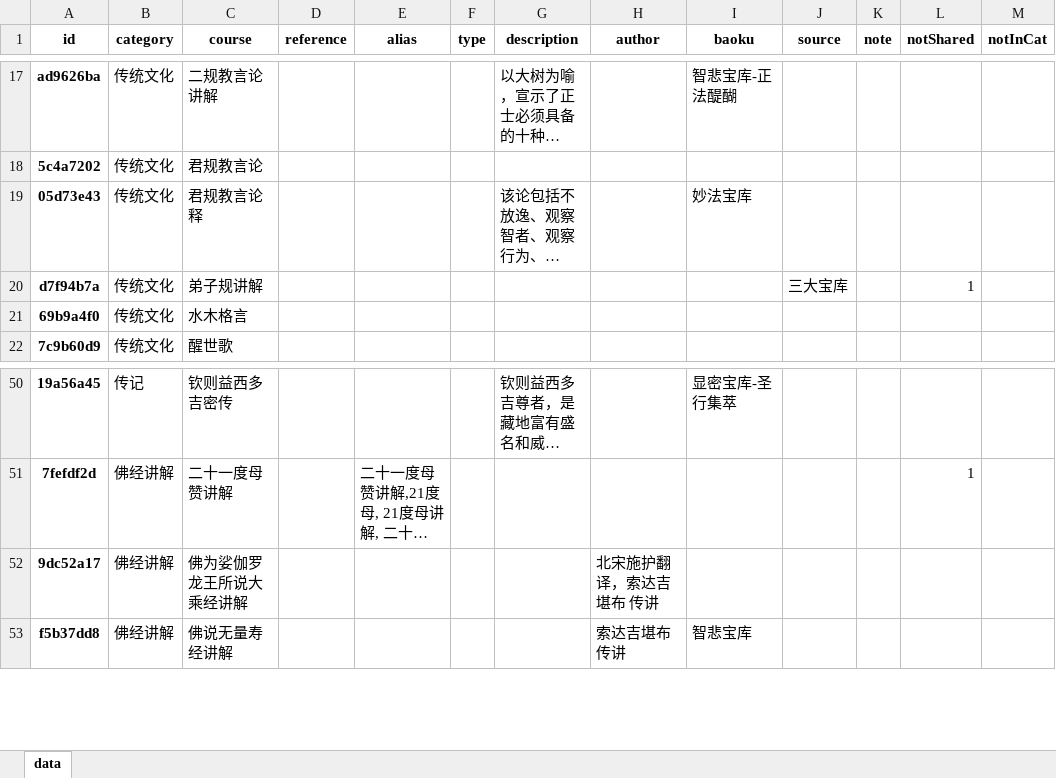
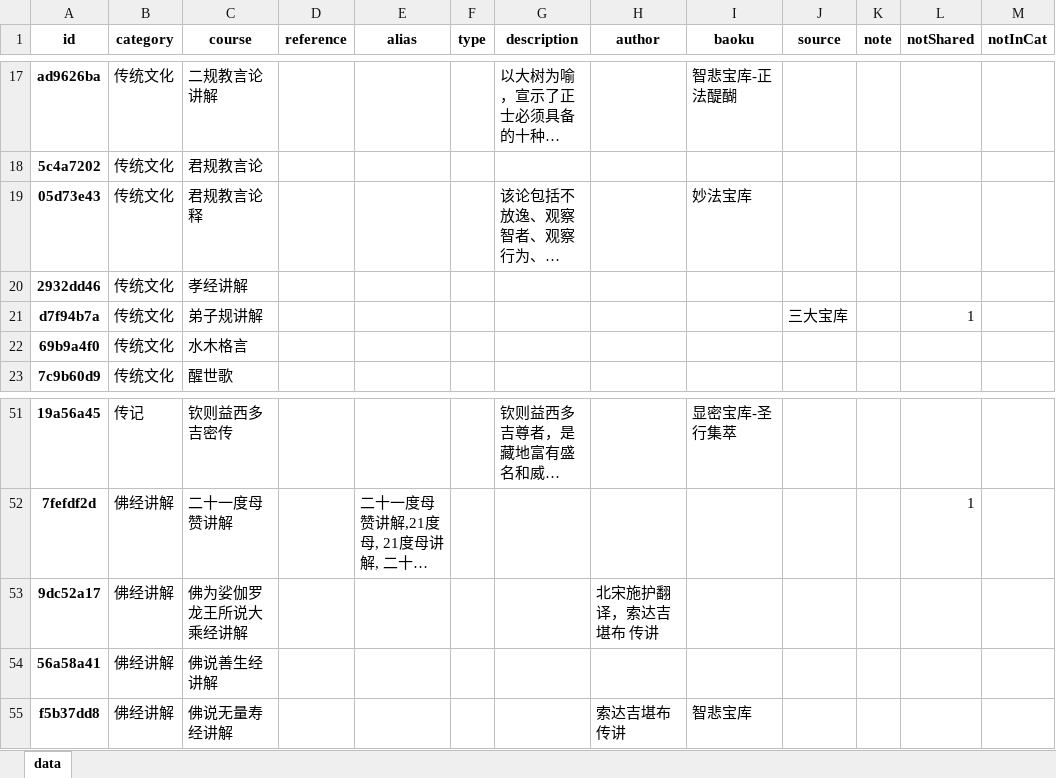
Before and after one commit to hliuleo/lamatxt, an Excel workbook: all_course.xlsx, sheet data, drawn as a sheet; only a part is shown, gaps mark what is left out; long unchanged cells end in …; values as stored, in another font and other column widths than the file's, no borders; the diff names each change by its address in the sheet, - before the commit and + after, or states it on an @@ line.

```diff
--- a/all_course.xlsx (sheet data)
+++ b/all_course.xlsx (sheet data)
+row 20: 2932dd46 | 传统文化 | 孝经讲解
+row 54: 56a58a41 | 佛经讲解 | 佛说善生经讲解
```
Also changed, not shown: all_lesson.xlsx, 4 other files.
